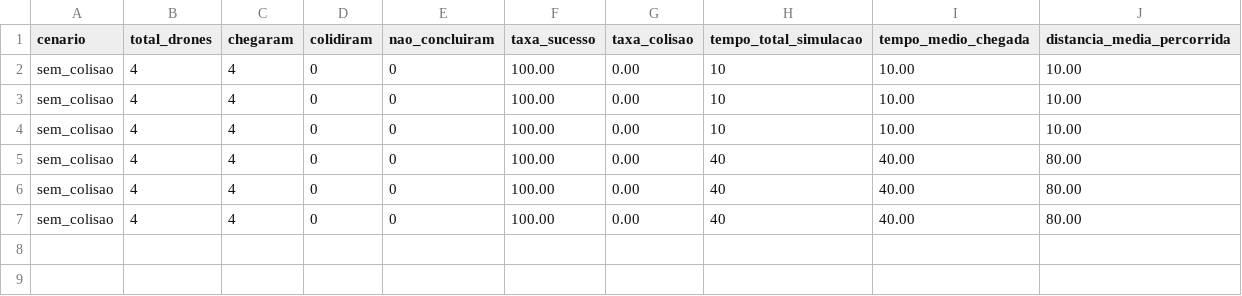
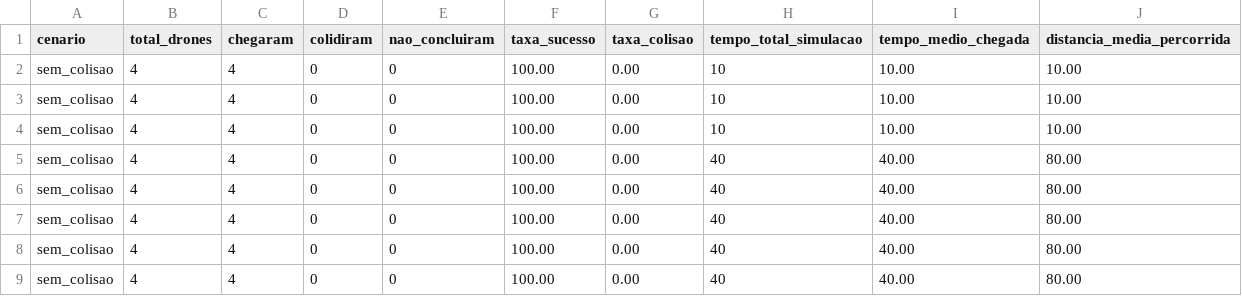
Before and after one commit to RaisSousaa/Trabalho5-Topicos, a CSV file: results/metricas_sem_colisao.csv, drawn as a sheet; the diff names each change by its address in the sheet, - before the commit and + after, or states it on an @@ line.

```diff
--- a/results/metricas_sem_colisao.csv
+++ b/results/metricas_sem_colisao.csv
+row 8: sem_colisao | 4 | 4 | 0 | 0 | 100.00 | 0.00 | 40 | 40.00 | 80.00
+row 9: sem_colisao | 4 | 4 | 0 | 0 | 100.00 | 0.00 | 40 | 40.00 | 80.00
```
Also changed, not shown: results/metricas_aleatorio_alta_densidade.csv, results/metricas_aleatorio_baixa_densidade.csv, 14 other files.
